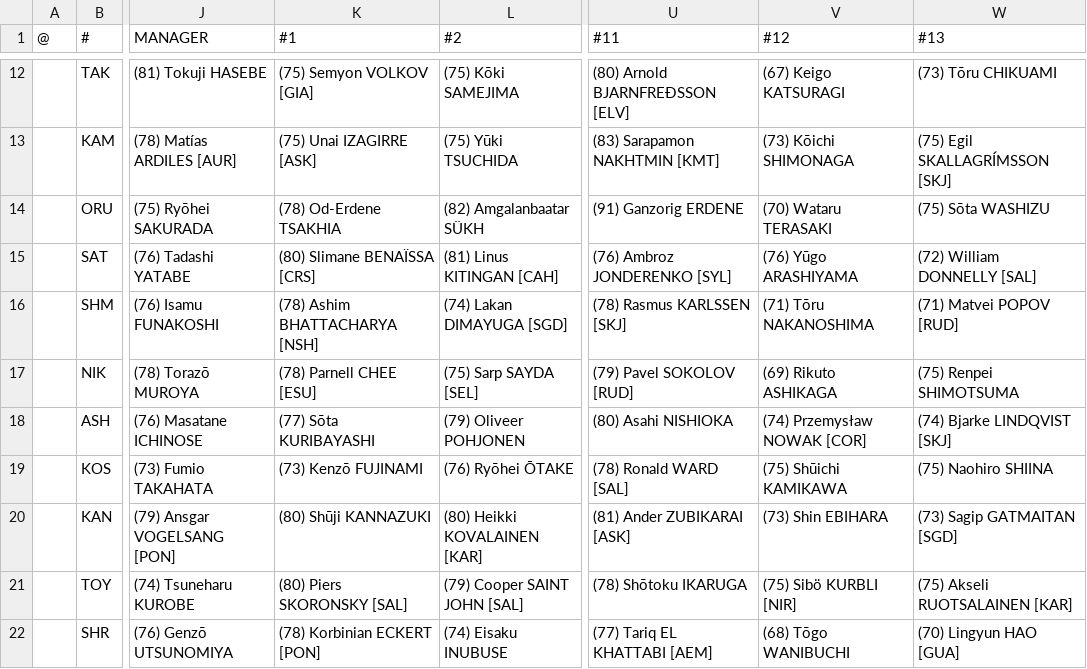
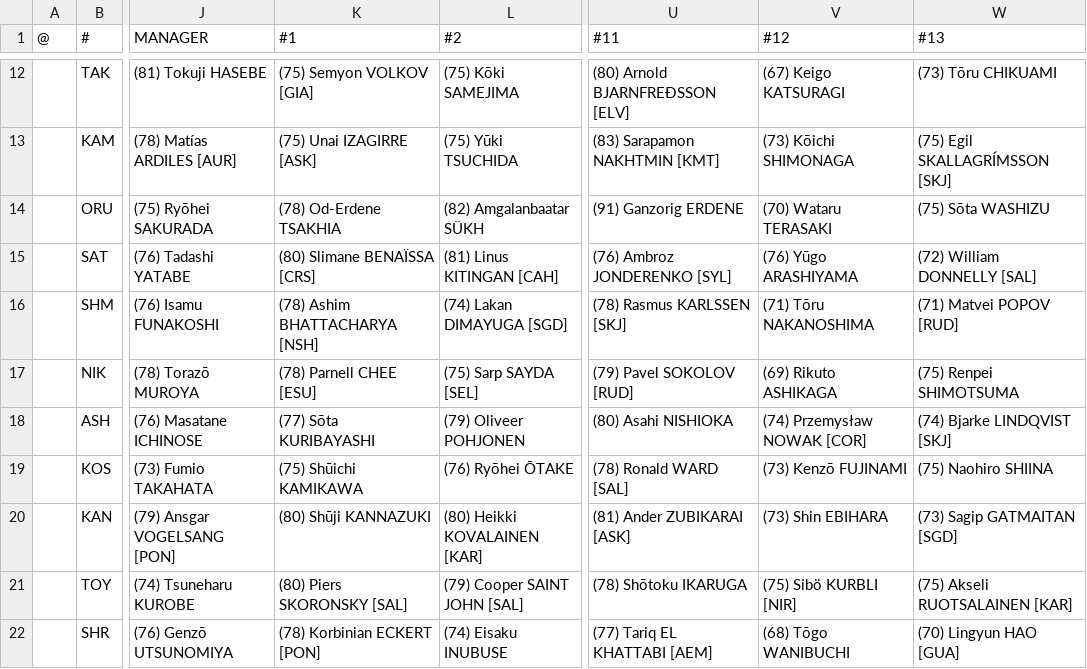
Before and after one commit to auroruse/avium-football-engine, a TSV file: src/presets/NCH.tsv, drawn as a sheet; only a part is shown, gaps mark what is left out; the diff names each change by its address in the sheet, - before the commit and + after, or states it on an @@ line.

```diff
--- a/src/presets/NCH.tsv
+++ b/src/presets/NCH.tsv
-K19 (#1): (73) Kenzō FUJINAMI
+K19 (#1): (75) Shūichi KAMIKAWA
-V19 (#12): (75) Shūichi KAMIKAWA
+V19 (#12): (73) Kenzō FUJINAMI
```
Also changed, not shown: 2 other files.
